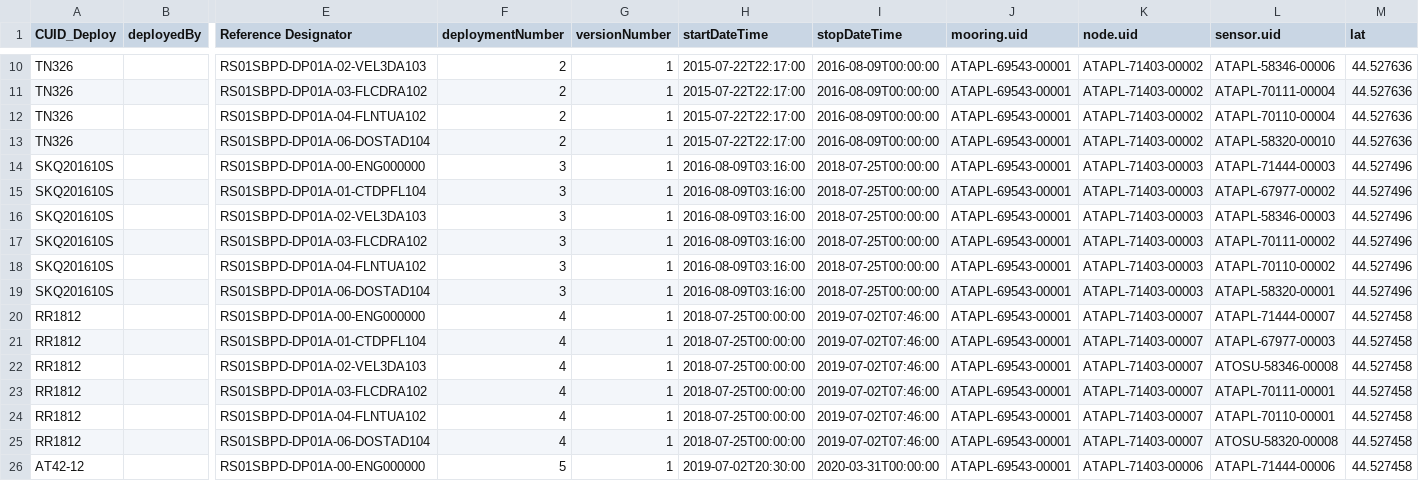
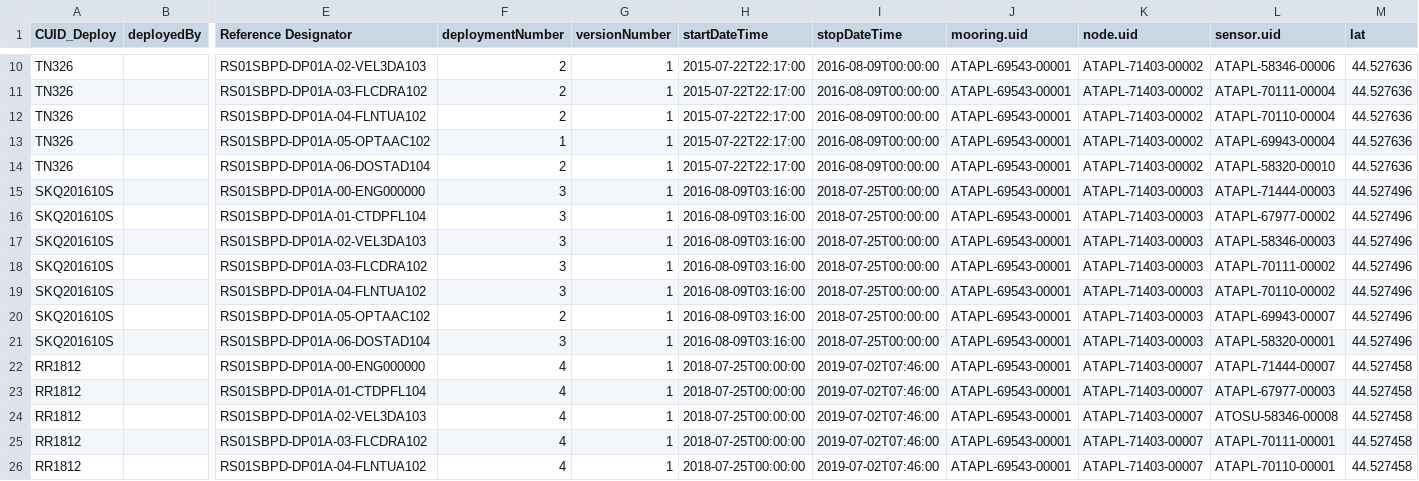
Before and after one commit to wruef/asset-management, a CSV file: deployment/RS01SBPD_Deploy.csv, drawn as a sheet; only a part is shown, gaps mark what is left out; the shorter side is filled out with more unchanged rows; rows hold the shown columns only; the diff names each change by its address in the sheet, - before the commit and + after, or states it on an @@ line.

Commit message:
fixing update typos

```diff
--- a/deployment/RS01SBPD_Deploy.csv
+++ b/deployment/RS01SBPD_Deploy.csv
+row 13: TN326 |  | RS01SBPD-DP01A-05-OPTAAC102 | 1 | 1 | 2015-07-22T22:17:00 | 2016-08-09T00:00:00 | ATAPL-69543-00001 | ATAPL-71403-00002 | ATAPL-69943-00004 | 44.527636
+row 20: SKQ201610S |  | RS01SBPD-DP01A-05-OPTAAC102 | 2 | 1 | 2016-08-09T03:16:00 | 2018-07-25T00:00:00 | ATAPL-69543-00001 | ATAPL-71403-00003 | ATAPL-69943-00007 | 44.527496
```
Also changed, not shown: deployment/RS01SLBS_Deploy.csv, deployment/RS03AXPD_Deploy.csv.
